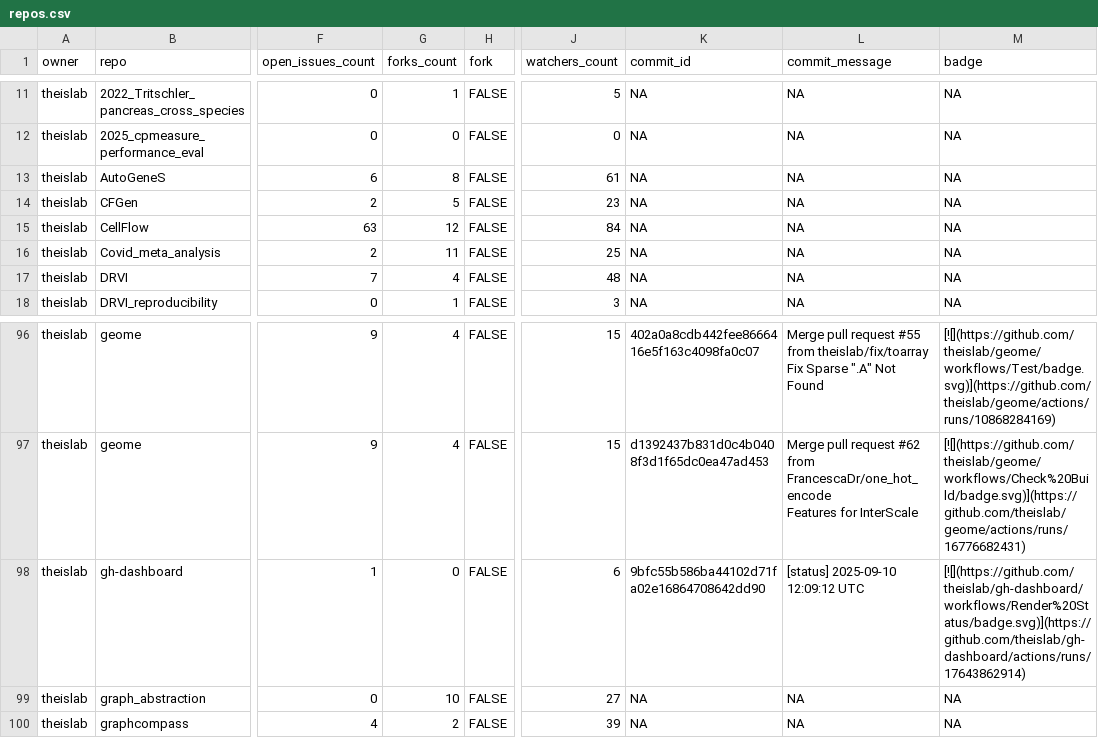
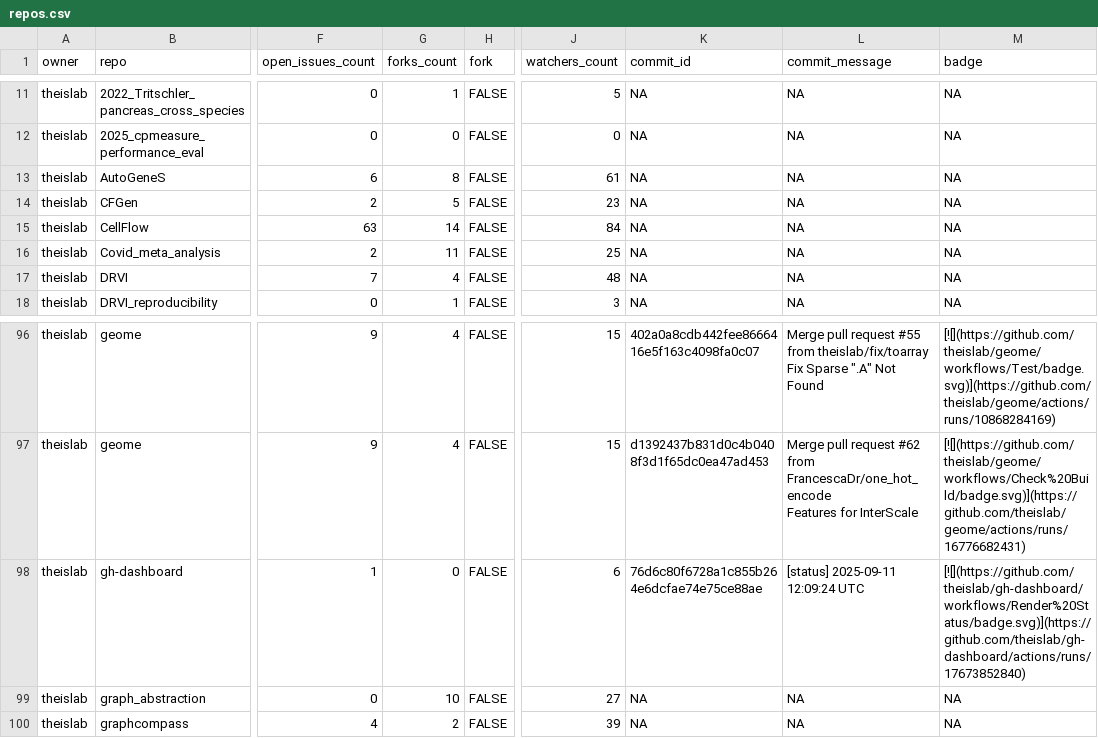
Before and after one commit to theislab/gh-dashboard, a CSV file: repos.csv, drawn as a sheet; only a part is shown, gaps mark what is left out; the diff names each change by its address in the sheet, - before the commit and + after, or states it on an @@ line.

```diff
--- a/repos.csv
+++ b/repos.csv
-G15 (forks_count): 12
+G15 (forks_count): 14
-K98 (commit_id): 9bfc55b586ba44102d71fa02e16864708642dd90
+K98 (commit_id): 76d6c80f6728a1c855b264e6dcfae74e75ce88ae
-L98 (commit_message): [status] 2025-09-10 12:09:12 UTC
+L98 (commit_message): [status] 2025-09-11 12:09:24 UTC
-M98 (badge): [![](https://github.com/theislab/gh-dashboard/workflows/Render%20Status/badge.svg)](https://github.com/theislab/gh-dashboard/actions/runs/17643862914)
+M98 (badge): [![](https://github.com/theislab/gh-dashboard/workflows/Render%20Status/badge.svg)](https://github.com/theislab/gh-dashboard/actions/runs/17673852840)
```
Also changed, not shown: 2 other files.
